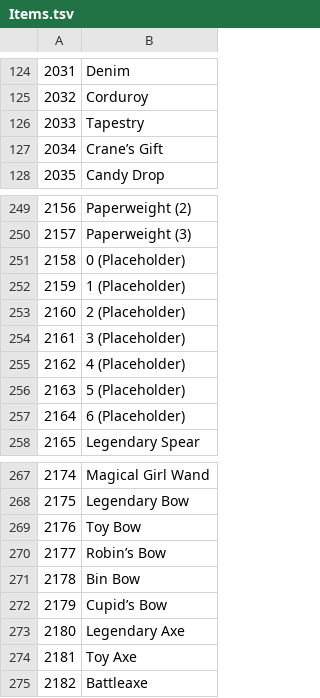
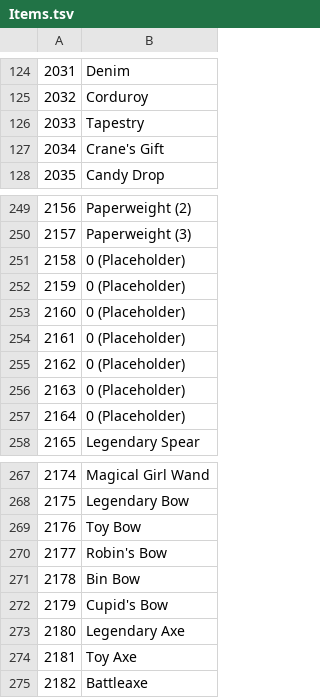
Before and after one commit to lukeTrademark/LKS-Cheat-Tool, a TSV file: LKS-Cheat-Tool/LKS-Cheat-Tool/Tables/Items.tsv, drawn as a sheet; only a part is shown, gaps mark what is left out.

Commit message:
Tool generally no longer hates Europeans

```diff
--- a/LKS-Cheat-Tool/LKS-Cheat-Tool/Tables/Items.tsv
+++ b/LKS-Cheat-Tool/LKS-Cheat-Tool/Tables/Items.tsv
@@ -126,3 +126,3 @@
 2033	Tapestry
-2034	Crane’s Gift
+2034	Crane's Gift
 2035	Candy Drop
@@ -251,8 +251,8 @@
 2158	0 (Placeholder)
-2159	1 (Placeholder)
-2160	2 (Placeholder)
-2161	3 (Placeholder)
-2162	4 (Placeholder)
-2163	5 (Placeholder)
-2164	6 (Placeholder)
+2159	0 (Placeholder)
+2160	0 (Placeholder)
+2161	0 (Placeholder)
+2162	0 (Placeholder)
+2163	0 (Placeholder)
+2164	0 (Placeholder)
 2165	Legendary Spear
@@ -269,5 +269,5 @@
 2176	Toy Bow
-2177	Robin’s Bow
+2177	Robin's Bow
 2178	Bin Bow
-2179	Cupid’s Bow
+2179	Cupid's Bow
 2180	Legendary Axe
```
Also changed, not shown: LKS-Cheat-Tool/LKS-Cheat-Tool/Tables/Job_IDs.tsv, 1 other file.
